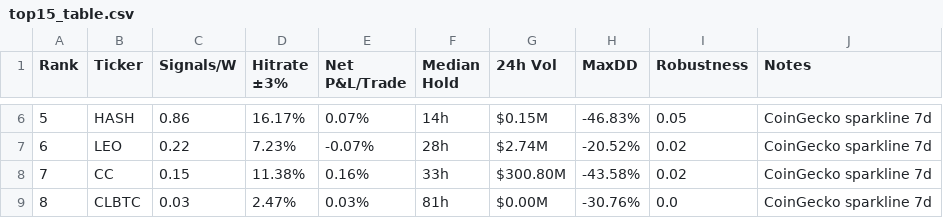
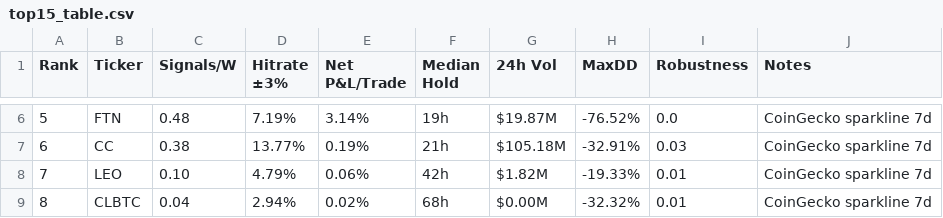
Before and after one commit to Philshirt18/TR, a CSV file: outputs/top15_table.csv, drawn as a sheet; only a part is shown, gaps mark what is left out; the diff covers the shown part only.

```diff
--- a/outputs/top15_table.csv
+++ b/outputs/top15_table.csv
@@ -6,4 +6,4 @@ Rank,Ticker,Signals/W,Hitrate ±3%,Net P&L/Trade,Median Hold,24h Vol,MaxDD,Robus
-5,HASH,0.86,16.17%,0.07%,14h,$0.15M,-46.83%,0.05,CoinGecko sparkline 7d
-6,LEO,0.22,7.23%,-0.07%,28h,$2.74M,-20.52%,0.02,CoinGecko sparkline 7d
-7,CC,0.15,11.38%,0.16%,33h,$300.80M,-43.58%,0.02,CoinGecko sparkline 7d
-8,CLBTC,0.03,2.47%,0.03%,81h,$0.00M,-30.76%,0.0,CoinGecko sparkline 7d
+5,FTN,0.48,7.19%,3.14%,19h,$19.87M,-76.52%,0.0,CoinGecko sparkline 7d
+6,CC,0.38,13.77%,0.19%,21h,$105.18M,-32.91%,0.03,CoinGecko sparkline 7d
+7,LEO,0.10,4.79%,0.06%,42h,$1.82M,-19.33%,0.01,CoinGecko sparkline 7d
+8,CLBTC,0.04,2.94%,0.02%,68h,$0.00M,-32.32%,0.01,CoinGecko sparkline 7d
```
Also changed, not shown: 60 edited cells elsewhere in this file, 1 other file.
